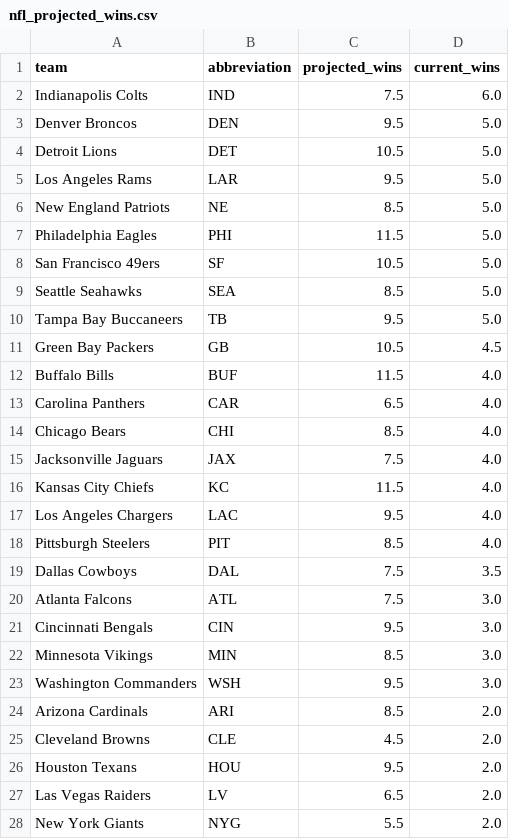
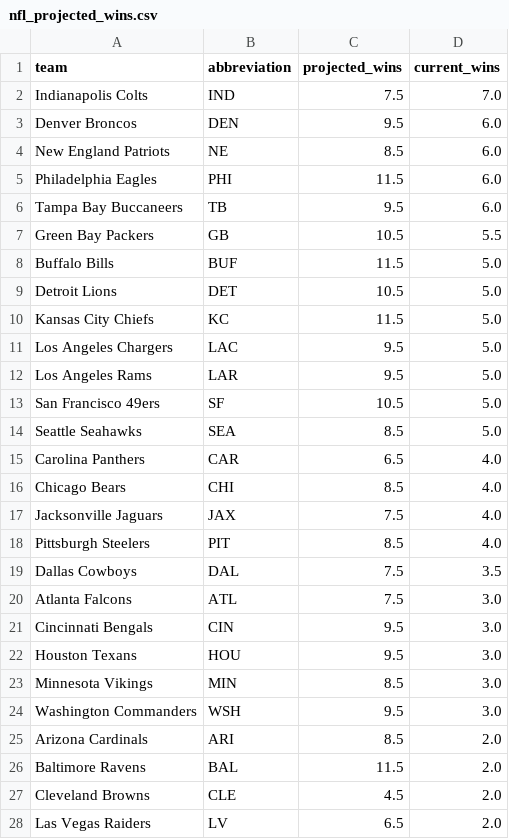
Before and after one commit to zanebookbinder/NFL-Survivor-Assistant, a CSV file: data/nfl_projected_wins.csv, drawn as a sheet; only a part is shown; the shorter side is filled out with more unchanged rows; the diff covers the shown part only.

```diff
--- a/data/nfl_projected_wins.csv
+++ b/data/nfl_projected_wins.csv
@@ -1,13 +1,15 @@
 team,abbreviation,projected_wins,current_wins
-Indianapolis Colts,IND,7.5,6.0
-Denver Broncos,DEN,9.5,5.0
+Indianapolis Colts,IND,7.5,7.0
+Denver Broncos,DEN,9.5,6.0
+New England Patriots,NE,8.5,6.0
+Philadelphia Eagles,PHI,11.5,6.0
+Tampa Bay Buccaneers,TB,9.5,6.0
+Green Bay Packers,GB,10.5,5.5
+Buffalo Bills,BUF,11.5,5.0
 Detroit Lions,DET,10.5,5.0
+Kansas City Chiefs,KC,11.5,5.0
+Los Angeles Chargers,LAC,9.5,5.0
 Los Angeles Rams,LAR,9.5,5.0
-New England Patriots,NE,8.5,5.0
-Philadelphia Eagles,PHI,11.5,5.0
 San Francisco 49ers,SF,10.5,5.0
 Seattle Seahawks,SEA,8.5,5.0
-Tampa Bay Buccaneers,TB,9.5,5.0
-Green Bay Packers,GB,10.5,4.5
-Buffalo Bills,BUF,11.5,4.0
 Carolina Panthers,CAR,6.5,4.0
@@ -15,4 +17,2 @@ Chicago Bears,CHI,8.5,4.0
 Jacksonville Jaguars,JAX,7.5,4.0
-Kansas City Chiefs,KC,11.5,4.0
-Los Angeles Chargers,LAC,9.5,4.0
 Pittsburgh Steelers,PIT,8.5,4.0
@@ -21,2 +21,3 @@ Atlanta Falcons,ATL,7.5,3.0
 Cincinnati Bengals,CIN,9.5,3.0
+Houston Texans,HOU,9.5,3.0
 Minnesota Vikings,MIN,8.5,3.0
@@ -24,4 +25,4 @@ Washington Commanders,WSH,9.5,3.0
 Arizona Cardinals,ARI,8.5,2.0
+Baltimore Ravens,BAL,11.5,2.0
 Cleveland Browns,CLE,4.5,2.0
-Houston Texans,HOU,9.5,2.0
 Las Vegas Raiders,LV,6.5,2.0
```
Also changed, not shown: 2 added rows and 3 removed rows elsewhere in this file, data/nfl_schedule_with_probs.csv, data/nfl_schedule_with_probs_fullcalcs.csv, 7 other files.
